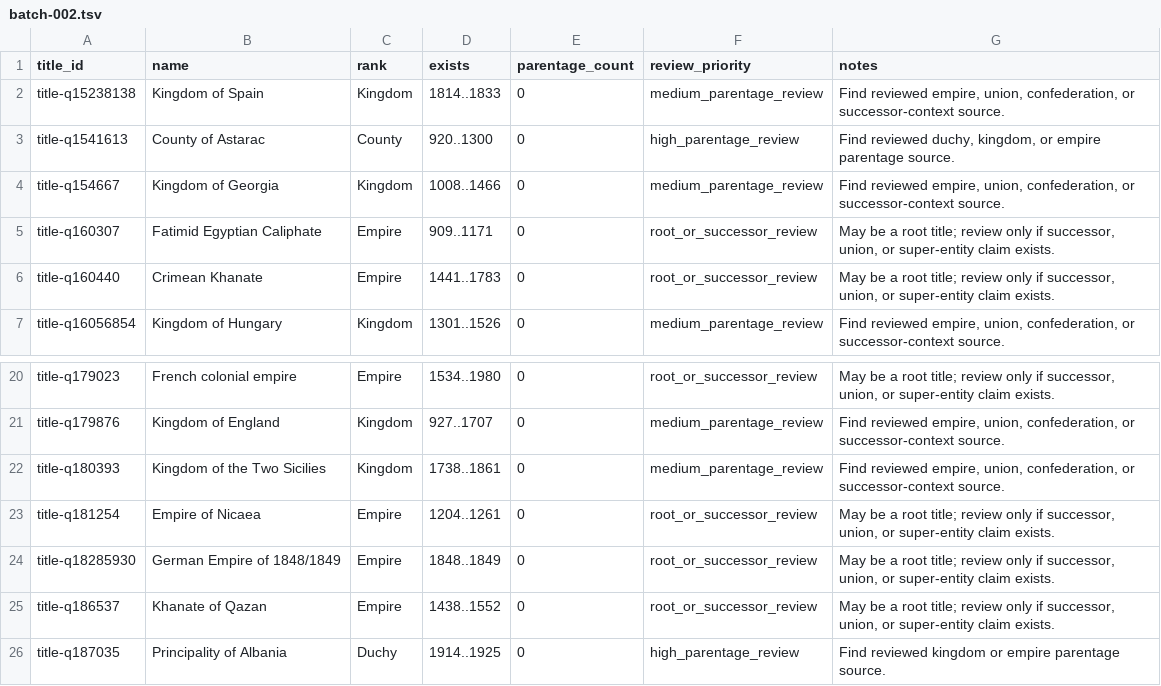
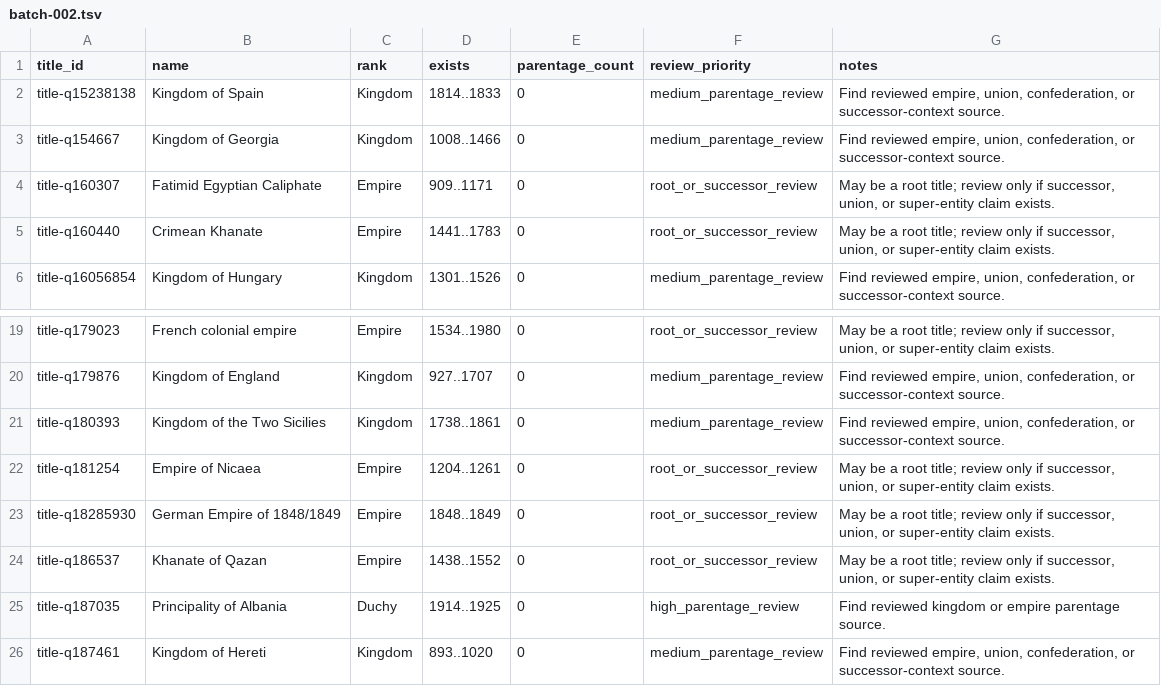
Before and after one commit to giodl73-repo/DUCHY, a TSV file: data/staging/parentage-gap-shards/batch-002.tsv, drawn as a sheet; only a part is shown, gaps mark what is left out; removed rows and columns are numbered as before the commit, all else as after; the diff names each change by its address in the sheet, - before the commit and + after, or states it on an @@ line.

```diff
--- a/data/staging/parentage-gap-shards/batch-002.tsv
+++ b/data/staging/parentage-gap-shards/batch-002.tsv
-row 3: title-q1541613 | County of Astarac | County | 920..1300 | 0 | high_parentage_review | Find reviewed duchy, kingdom, or empire parentage source.
+row 26: title-q187461 | Kingdom of Hereti | Kingdom | 893..1020 | 0 | medium_parentage_review | Find reviewed empire, union, confederation, or successor-context source.
```
Also changed, not shown: data/staging/parentage-gap-shards/batch-003.tsv, data/staging/parentage-gap-shards/batch-004.tsv, 19 other files.
